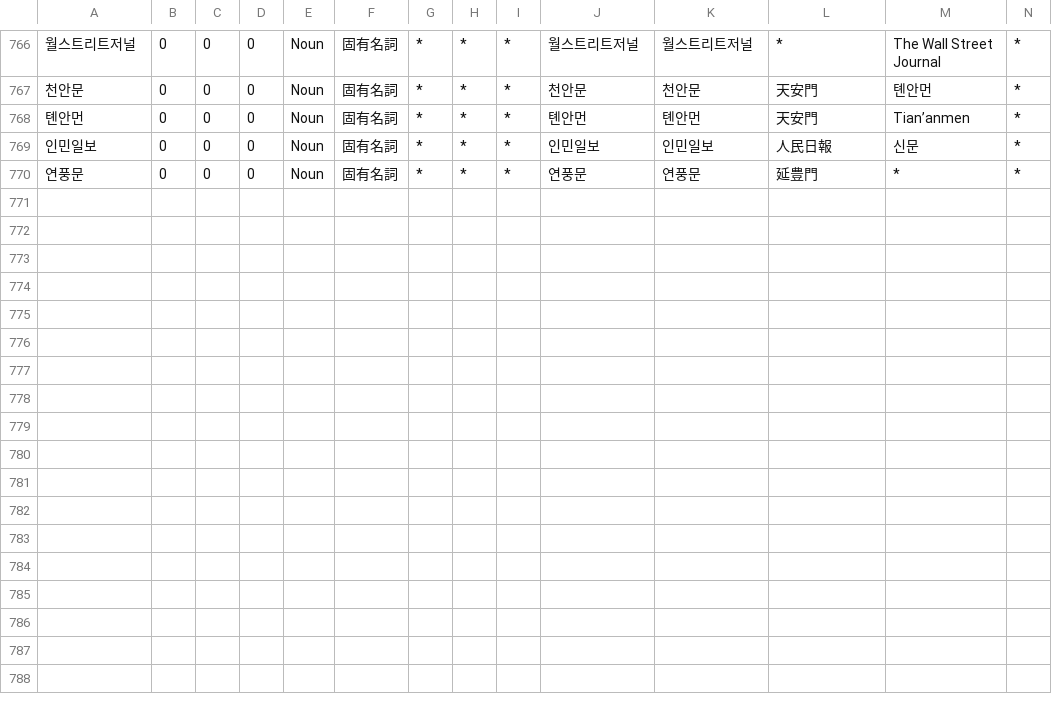
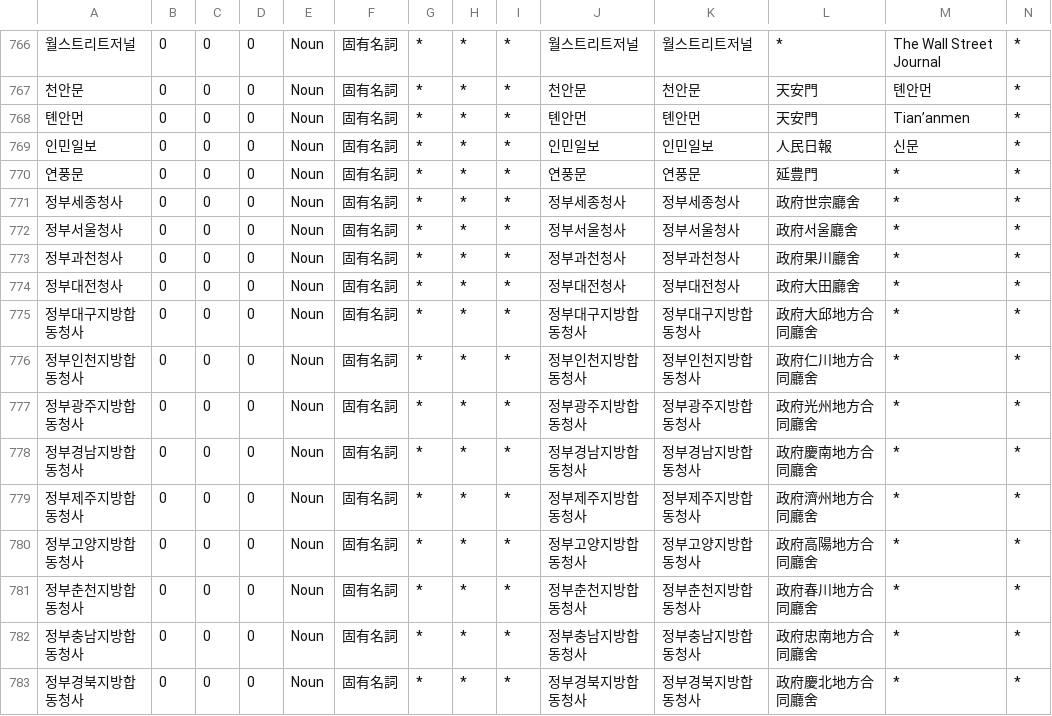
Before and after one commit to okikirmui/handic, a CSV file: seed/Noun.supplement.proper.csv, drawn as a sheet; only a part is shown, gaps mark what is left out; rows hold the shown columns only; the diff names each change by its address in the sheet, - before the commit and + after, or states it on an @@ line.

Commit message:
add items

```diff
--- a/seed/Noun.supplement.proper.csv
+++ b/seed/Noun.supplement.proper.csv
+row 771: 정부세종청사 | 0 | 0 | 0 | Noun | 固有名詞 | * | * | * | 정부세종청사 | 정부세종청사 | 政府世宗廳舍 | * | *
+row 772: 정부서울청사 | 0 | 0 | 0 | Noun | 固有名詞 | * | * | * | 정부서울청사 | 정부서울청사 | 政府서울廳舍 | * | *
+row 773: 정부과천청사 | 0 | 0 | 0 | Noun | 固有名詞 | * | * | * | 정부과천청사 | 정부과천청사 | 政府果川廳舍 | * | *
+row 774: 정부대전청사 | 0 | 0 | 0 | Noun | 固有名詞 | * | * | * | 정부대전청사 | 정부대전청사 | 政府大田廳舍 | * | *
+row 775: 정부대구지방합동청사 | 0 | 0 | 0 | Noun | 固有名詞 | * | * | * | 정부대구지방합동청사 | 정부대구지방합동청사 | 政府大邱地方合同廳舍 | * | *
+row 776: 정부인천지방합동청사 | 0 | 0 | 0 | Noun | 固有名詞 | * | * | * | 정부인천지방합동청사 | 정부인천지방합동청사 | 政府仁川地方合同廳舍 | * | *
+row 777: 정부광주지방합동청사 | 0 | 0 | 0 | Noun | 固有名詞 | * | * | * | 정부광주지방합동청사 | 정부광주지방합동청사 | 政府光州地方合同廳舍 | * | *
+row 778: 정부경남지방합동청사 | 0 | 0 | 0 | Noun | 固有名詞 | * | * | * | 정부경남지방합동청사 | 정부경남지방합동청사 | 政府慶南地方合同廳舍 | * | *
+row 779: 정부제주지방합동청사 | 0 | 0 | 0 | Noun | 固有名詞 | * | * | * | 정부제주지방합동청사 | 정부제주지방합동청사 | 政府濟州地方合同廳舍 | * | *
+row 780: 정부고양지방합동청사 | 0 | 0 | 0 | Noun | 固有名詞 | * | * | * | 정부고양지방합동청사 | 정부고양지방합동청사 | 政府高陽地方合同廳舍 | * | *
+row 781: 정부춘천지방합동청사 | 0 | 0 | 0 | Noun | 固有名詞 | * | * | * | 정부춘천지방합동청사 | 정부춘천지방합동청사 | 政府春川地方合同廳舍 | * | *
+row 782: 정부충남지방합동청사 | 0 | 0 | 0 | Noun | 固有名詞 | * | * | * | 정부충남지방합동청사 | 정부충남지방합동청사 | 政府忠南地方合同廳舍 | * | *
+row 783: 정부경북지방합동청사 | 0 | 0 | 0 | Noun | 固有名詞 | * | * | * | 정부경북지방합동청사 | 정부경북지방합동청사 | 政府慶北地方合同廳舍 | * | *
```
